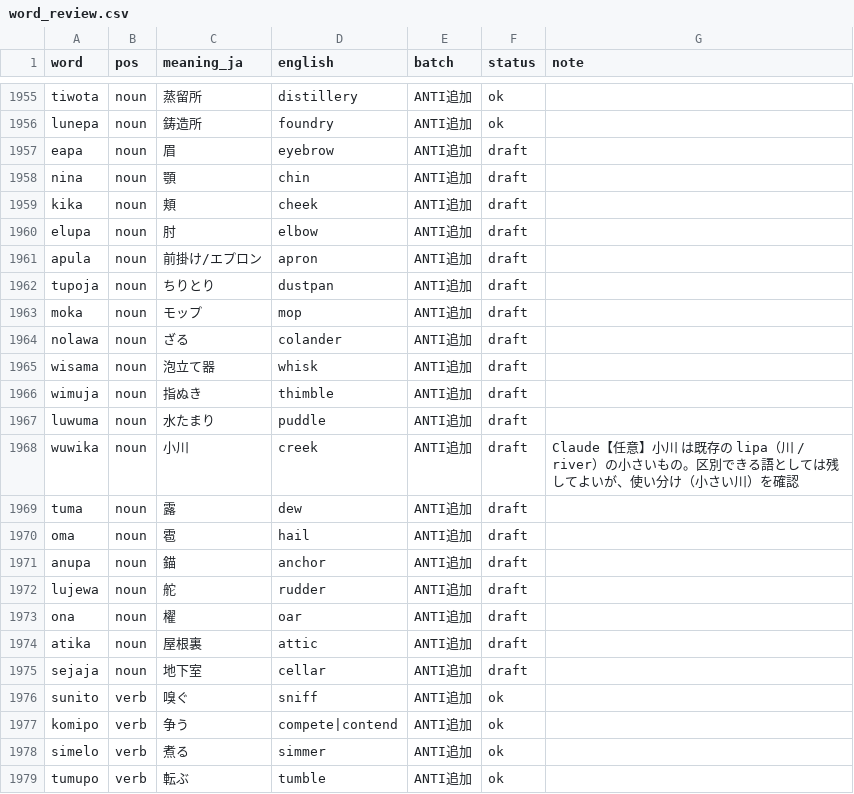
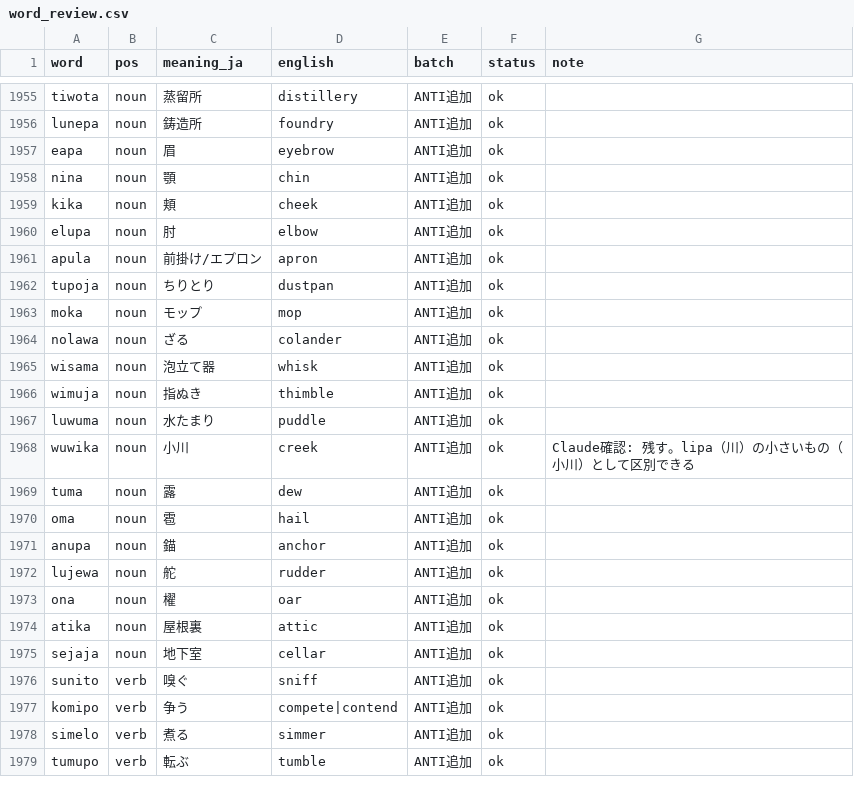
Before and after one commit to kohga1220-stack/logi, a CSV file: dictionary/word_review.csv, drawn as a sheet; only a part is shown, gaps mark what is left out; the diff covers the shown part only.

Commit message:
第29弾の【任意】9語の直し（言い方の併記6語、残す3語）と ok (#115)
M1ko の指示（2026-10-24）「全て一任する」により、Claude がマージ。

```diff
--- a/dictionary/word_review.csv
+++ b/dictionary/word_review.csv
@@ -1956,21 +1956,21 @@ tiwota,noun,蒸留所,distillery,ANTI追加,ok,
 lunepa,noun,鋳造所,foundry,ANTI追加,ok,
-eapa,noun,眉,eyebrow,ANTI追加,draft,
-nina,noun,顎,chin,ANTI追加,draft,
-kika,noun,頬,cheek,ANTI追加,draft,
-elupa,noun,肘,elbow,ANTI追加,draft,
-apula,noun,前掛け/エプロン,apron,ANTI追加,draft,
-tupoja,noun,ちりとり,dustpan,ANTI追加,draft,
-moka,noun,モップ,mop,ANTI追加,draft,
-nolawa,noun,ざる,colander,ANTI追加,draft,
-wisama,noun,泡立て器,whisk,ANTI追加,draft,
-wimuja,noun,指ぬき,thimble,ANTI追加,draft,
-luwuma,noun,水たまり,puddle,ANTI追加,draft,
-wuwika,noun,小川,creek,ANTI追加,draft,Claude【任意】小川 は既存の lipa（川 / river）の小さいもの。区別できる語としては残してよいが、使い分け（小さい川）を確認
-tuma,noun,露,dew,ANTI追加,draft,
-oma,noun,雹,hail,ANTI追加,draft,
-anupa,noun,錨,anchor,ANTI追加,draft,
-lujewa,noun,舵,rudder,ANTI追加,draft,
-ona,noun,櫂,oar,ANTI追加,draft,
-atika,noun,屋根裏,attic,ANTI追加,draft,
-sejaja,noun,地下室,cellar,ANTI追加,draft,
+eapa,noun,眉,eyebrow,ANTI追加,ok,
+nina,noun,顎,chin,ANTI追加,ok,
+kika,noun,頬,cheek,ANTI追加,ok,
+elupa,noun,肘,elbow,ANTI追加,ok,
+apula,noun,前掛け/エプロン,apron,ANTI追加,ok,
+tupoja,noun,ちりとり,dustpan,ANTI追加,ok,
+moka,noun,モップ,mop,ANTI追加,ok,
+nolawa,noun,ざる,colander,ANTI追加,ok,
+wisama,noun,泡立て器,whisk,ANTI追加,ok,
+wimuja,noun,指ぬき,thimble,ANTI追加,ok,
+luwuma,noun,水たまり,puddle,ANTI追加,ok,
+wuwika,noun,小川,creek,ANTI追加,ok,Claude確認: 残す。lipa（川）の小さいもの（小川）として区別できる
+tuma,noun,露,dew,ANTI追加,ok,
+oma,noun,雹,hail,ANTI追加,ok,
+anupa,noun,錨,anchor,ANTI追加,ok,
+lujewa,noun,舵,rudder,ANTI追加,ok,
+ona,noun,櫂,oar,ANTI追加,ok,
+atika,noun,屋根裏,attic,ANTI追加,ok,
+sejaja,noun,地下室,cellar,ANTI追加,ok,
 sunito,verb,嗅ぐ,sniff,ANTI追加,ok,
```
Also changed, not shown: 44 edited cells elsewhere in this file, dictionary/anti_additions.csv, dictionary/final.csv, 3 other files.
